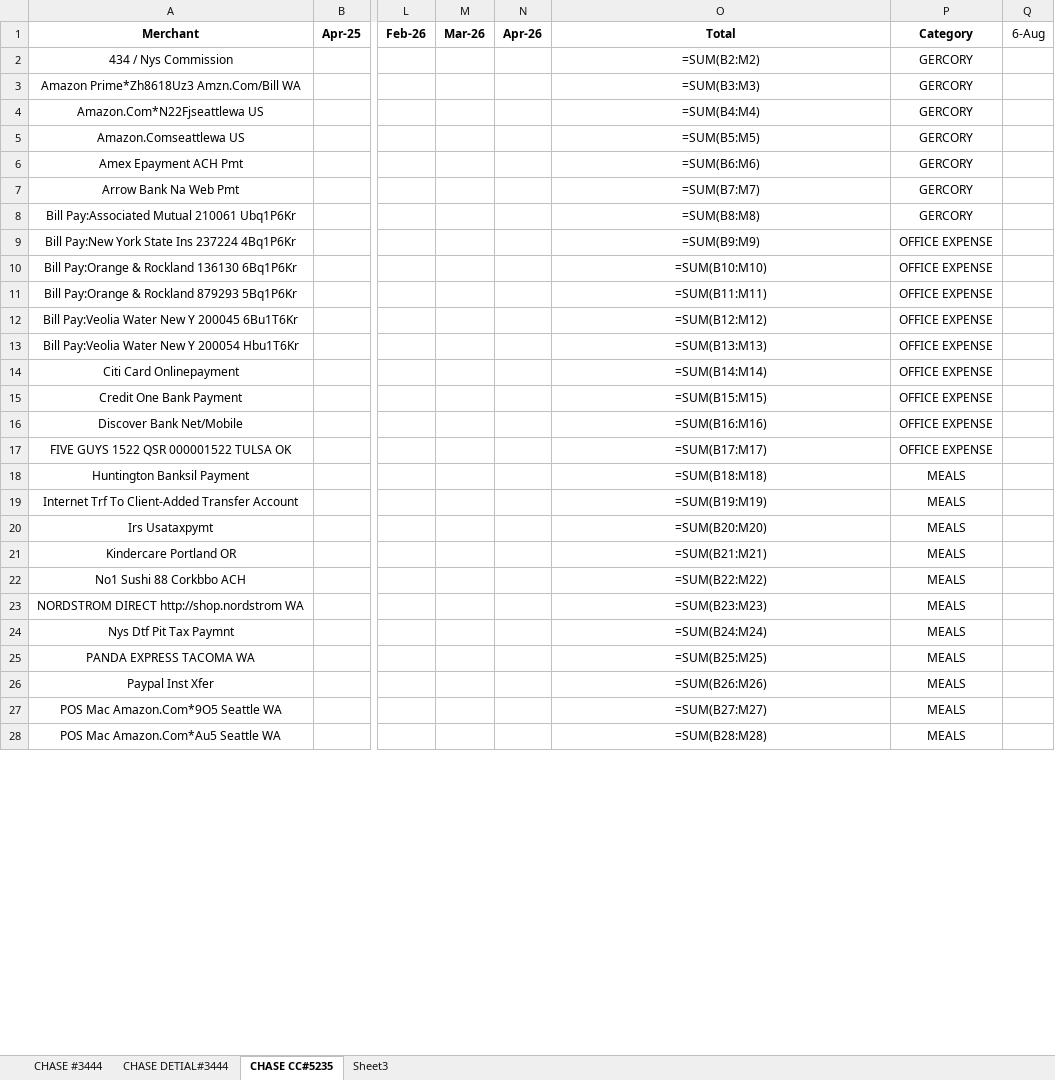
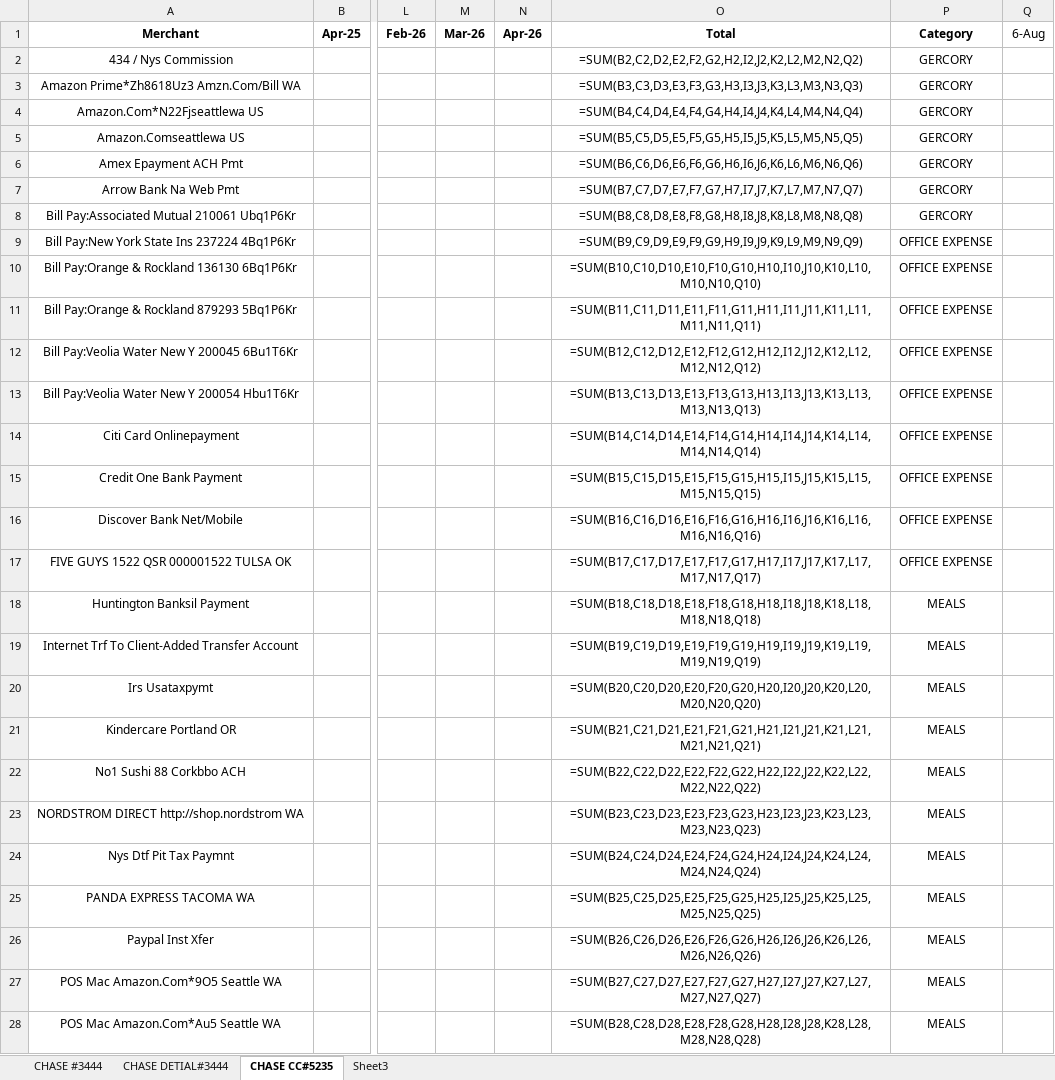
Before and after one commit to Eric-666-chp/BANK-STATEMENT-EXTRACTOR, an Excel workbook: credit_monthly_summary.xlsx, sheet CHASE CC#5235, drawn as a sheet; only a part is shown, gaps mark what is left out; values as stored, in another font and other column widths than the file's, no borders; formulas without a stored value are shown as written; the diff covers the shown part only; the diff names each change by its address in the sheet, - before the commit and + after, or states it on an @@ line.

```diff
--- a/credit_monthly_summary.xlsx (sheet CHASE CC#5235)
+++ b/credit_monthly_summary.xlsx (sheet CHASE CC#5235)
-O2 (Total): =SUM(B2:M2)
+O2 (Total): =SUM(B2,C2,D2,E2,F2,G2,H2,I2,J2,K2,L2,M2,N2,Q2)
-O3 (Total): =SUM(B3:M3)
+O3 (Total): =SUM(B3,C3,D3,E3,F3,G3,H3,I3,J3,K3,L3,M3,N3,Q3)
-O4 (Total): =SUM(B4:M4)
+O4 (Total): =SUM(B4,C4,D4,E4,F4,G4,H4,I4,J4,K4,L4,M4,N4,Q4)
-O5 (Total): =SUM(B5:M5)
+O5 (Total): =SUM(B5,C5,D5,E5,F5,G5,H5,I5,J5,K5,L5,M5,N5,Q5)
-O6 (Total): =SUM(B6:M6)
+O6 (Total): =SUM(B6,C6,D6,E6,F6,G6,H6,I6,J6,K6,L6,M6,N6,Q6)
-O7 (Total): =SUM(B7:M7)
+O7 (Total): =SUM(B7,C7,D7,E7,F7,G7,H7,I7,J7,K7,L7,M7,N7,Q7)
-O8 (Total): =SUM(B8:M8)
+O8 (Total): =SUM(B8,C8,D8,E8,F8,G8,H8,I8,J8,K8,L8,M8,N8,Q8)
-O9 (Total): =SUM(B9:M9)
+O9 (Total): =SUM(B9,C9,D9,E9,F9,G9,H9,I9,J9,K9,L9,M9,N9,Q9)
-O10 (Total): =SUM(B10:M10)
+O10 (Total): =SUM(B10,C10,D10,E10,F10,G10,H10,I10,J10,K10,L10,M10,N10,Q10)
-O11 (Total): =SUM(B11:M11)
+O11 (Total): =SUM(B11,C11,D11,E11,F11,G11,H11,I11,J11,K11,L11,M11,N11,Q11)
-O12 (Total): =SUM(B12:M12)
+O12 (Total): =SUM(B12,C12,D12,E12,F12,G12,H12,I12,J12,K12,L12,M12,N12,Q12)
-O13 (Total): =SUM(B13:M13)
+O13 (Total): =SUM(B13,C13,D13,E13,F13,G13,H13,I13,J13,K13,L13,M13,N13,Q13)
-O14 (Total): =SUM(B14:M14)
+O14 (Total): =SUM(B14,C14,D14,E14,F14,G14,H14,I14,J14,K14,L14,M14,N14,Q14)
-O15 (Total): =SUM(B15:M15)
+O15 (Total): =SUM(B15,C15,D15,E15,F15,G15,H15,I15,J15,K15,L15,M15,N15,Q15)
-O16 (Total): =SUM(B16:M16)
+O16 (Total): =SUM(B16,C16,D16,E16,F16,G16,H16,I16,J16,K16,L16,M16,N16,Q16)
-O17 (Total): =SUM(B17:M17)
+O17 (Total): =SUM(B17,C17,D17,E17,F17,G17,H17,I17,J17,K17,L17,M17,N17,Q17)
-O18 (Total): =SUM(B18:M18)
+O18 (Total): =SUM(B18,C18,D18,E18,F18,G18,H18,I18,J18,K18,L18,M18,N18,Q18)
-O19 (Total): =SUM(B19:M19)
+O19 (Total): =SUM(B19,C19,D19,E19,F19,G19,H19,I19,J19,K19,L19,M19,N19,Q19)
-O20 (Total): =SUM(B20:M20)
+O20 (Total): =SUM(B20,C20,D20,E20,F20,G20,H20,I20,J20,K20,L20,M20,N20,Q20)
-O21 (Total): =SUM(B21:M21)
+O21 (Total): =SUM(B21,C21,D21,E21,F21,G21,H21,I21,J21,K21,L21,M21,N21,Q21)
-O22 (Total): =SUM(B22:M22)
+O22 (Total): =SUM(B22,C22,D22,E22,F22,G22,H22,I22,J22,K22,L22,M22,N22,Q22)
-O23 (Total): =SUM(B23:M23)
+O23 (Total): =SUM(B23,C23,D23,E23,F23,G23,H23,I23,J23,K23,L23,M23,N23,Q23)
-O24 (Total): =SUM(B24:M24)
+O24 (Total): =SUM(B24,C24,D24,E24,F24,G24,H24,I24,J24,K24,L24,M24,N24,Q24)
-O25 (Total): =SUM(B25:M25)
+O25 (Total): =SUM(B25,C25,D25,E25,F25,G25,H25,I25,J25,K25,L25,M25,N25,Q25)
-O26 (Total): =SUM(B26:M26)
+O26 (Total): =SUM(B26,C26,D26,E26,F26,G26,H26,I26,J26,K26,L26,M26,N26,Q26)
-O27 (Total): =SUM(B27:M27)
+O27 (Total): =SUM(B27,C27,D27,E27,F27,G27,H27,I27,J27,K27,L27,M27,N27,Q27)
-O28 (Total): =SUM(B28:M28)
+O28 (Total): =SUM(B28,C28,D28,E28,F28,G28,H28,I28,J28,K28,L28,M28,N28,Q28)
```
Also changed, not shown: 15 edited cells elsewhere in this sheet, sheet CHASE #3444, sheet CHASE DETIAL#3444, 1 other file.
